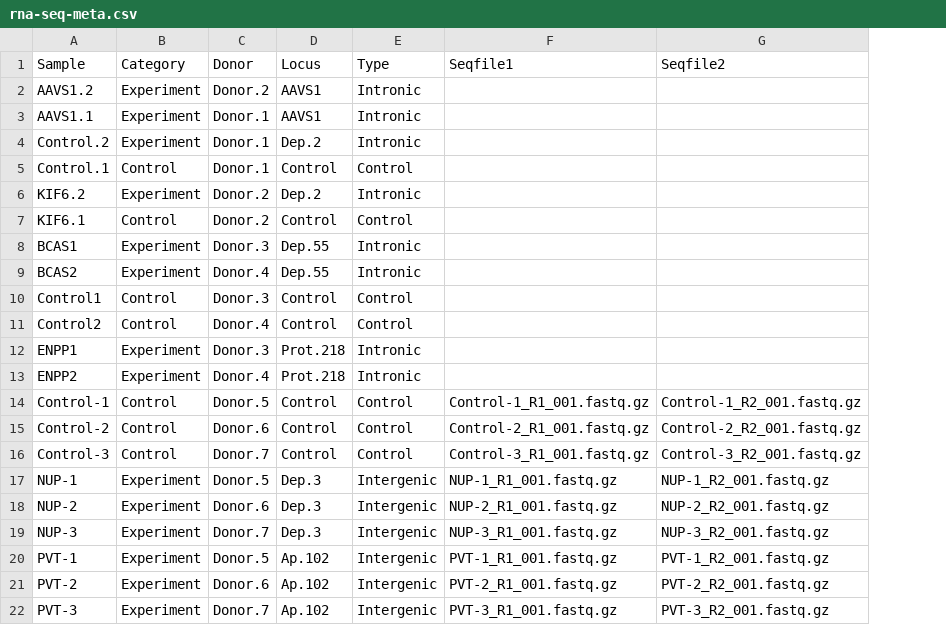
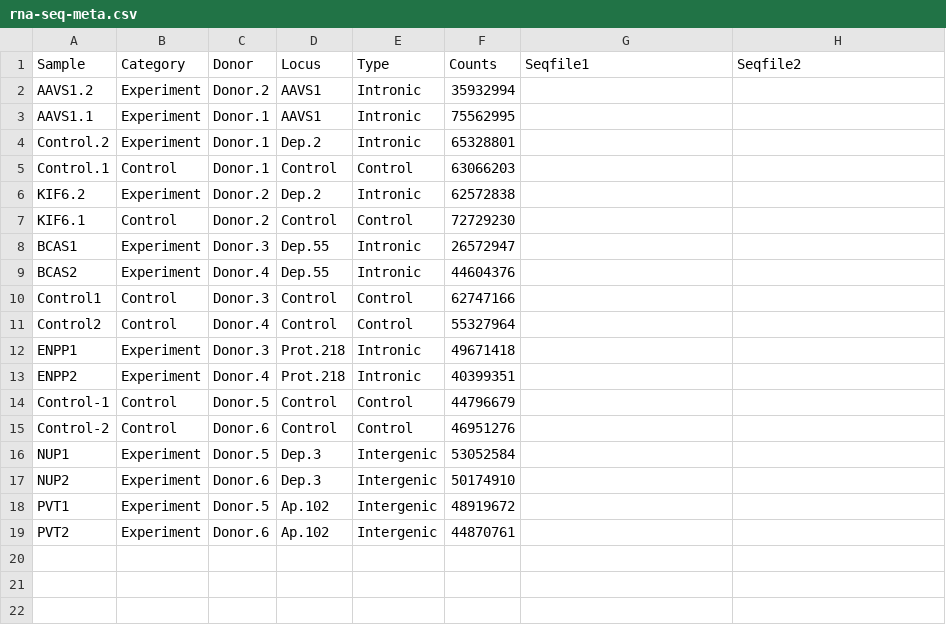
Before and after one commit to MacCampbell/epv-safe-harbor, a CSV file: meta/rna-seq-meta.csv, drawn as a sheet; removed rows and columns are numbered as before the commit, all else as after; the diff names each change by its address in the sheet, - before the commit and + after, or states it on an @@ line.

```diff
--- a/meta/rna-seq-meta.csv
+++ b/meta/rna-seq-meta.csv
+column F (Counts), rows 2-19: 35932994 | 75562995 | 65328801 | 63066203 | 62572838 | 72729230 | 26572947 | 44604376 | 62747166 | 55327964 | 49671418 | 40399351 | 44796679 | 46951276 | 53052584 | 50174910 | 48919672 | 44870761
-G14 (Seqfile1): Control-1_R1_001.fastq.gz
+G14 (Seqfile1): (empty)
-H14 (Seqfile2): Control-1_R2_001.fastq.gz
+H14 (Seqfile2): (empty)
-G15 (Seqfile1): Control-2_R1_001.fastq.gz
+G15 (Seqfile1): (empty)
-H15 (Seqfile2): Control-2_R2_001.fastq.gz
+H15 (Seqfile2): (empty)
-row 16: Control-3 | Control | Donor.7 | Control | Control | Control-3_R1_001.fastq.gz | Control-3_R2_001.fastq.gz
-A16 (Sample): NUP-1
+A16 (Sample): NUP1
-G16 (Seqfile1): NUP-1_R1_001.fastq.gz
+G16 (Seqfile1): (empty)
-H16 (Seqfile2): NUP-1_R2_001.fastq.gz
+H16 (Seqfile2): (empty)
-A17 (Sample): NUP-2
+A17 (Sample): NUP2
-G17 (Seqfile1): NUP-2_R1_001.fastq.gz
+G17 (Seqfile1): (empty)
-H17 (Seqfile2): NUP-2_R2_001.fastq.gz
+H17 (Seqfile2): (empty)
-row 19: NUP-3 | Experiment | Donor.7 | Dep.3 | Intergenic | NUP-3_R1_001.fastq.gz | NUP-3_R2_001.fastq.gz
-A18 (Sample): PVT-1
+A18 (Sample): PVT1
-G18 (Seqfile1): PVT-1_R1_001.fastq.gz
+G18 (Seqfile1): (empty)
-H18 (Seqfile2): PVT-1_R2_001.fastq.gz
+H18 (Seqfile2): (empty)
-A19 (Sample): PVT-2
+A19 (Sample): PVT2
-G19 (Seqfile1): PVT-2_R1_001.fastq.gz
+G19 (Seqfile1): (empty)
-H19 (Seqfile2): PVT-2_R2_001.fastq.gz
+H19 (Seqfile2): (empty)
-row 22: PVT-3 | Experiment | Donor.7 | Ap.102 | Intergenic | PVT-3_R1_001.fastq.gz | PVT-3_R2_001.fastq.gz
```
Also changed, not shown: 6 other files.
